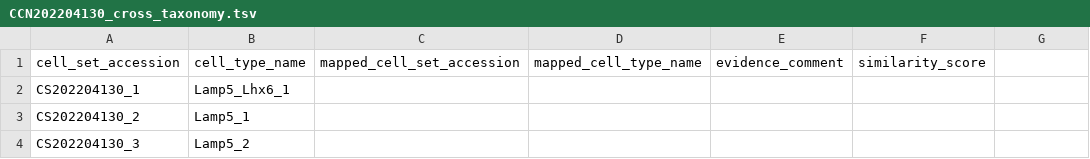
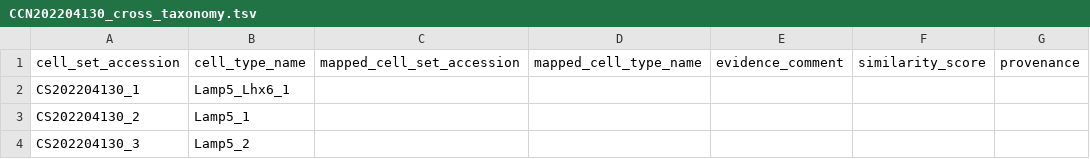
Before and after one commit to jamesaoverton/human_m1, a TSV file: curation_tables/CCN202204130_cross_taxonomy.tsv, drawn as a sheet; only a part is shown; the diff names each change by its address in the sheet, - before the commit and + after, or states it on an @@ line.

Commit message:
First pass at cross_taxonomy view

```diff
--- a/curation_tables/CCN202204130_cross_taxonomy.tsv
+++ b/curation_tables/CCN202204130_cross_taxonomy.tsv
-G1: (empty)
+G1: provenance
```
Also changed, not shown: src/schema/column.tsv, src/schema/table.tsv, 1 other file.
